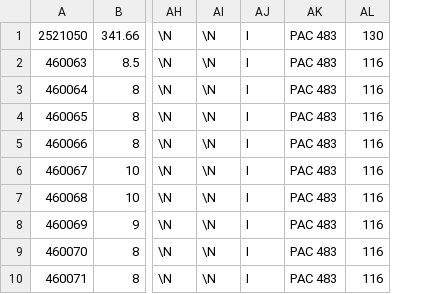
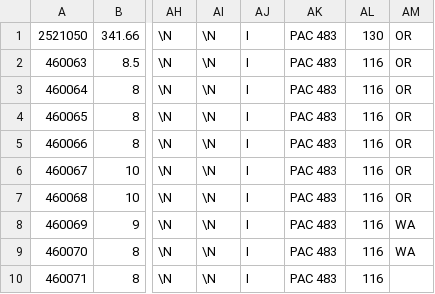
Before and after one commit to sunlightlabs/datacommons, a CSV file: dc_data/test_data/denormalized/nimsp_partial_denormalization.csv, drawn as a sheet; only a part is shown, gaps mark what is left out; the diff names each change by its address in the sheet, - before the commit and + after, or states it on an @@ line.

Commit message:
Updated tests to show that NIMSP recipient state loading is working. [#173]

```diff
--- a/dc_data/test_data/denormalized/nimsp_partial_denormalization.csv
+++ b/dc_data/test_data/denormalized/nimsp_partial_denormalization.csv
+column AM, rows 1-9: OR | OR | OR | OR | OR | OR | OR | WA | WA
```
Also changed, not shown: 2 other files.
